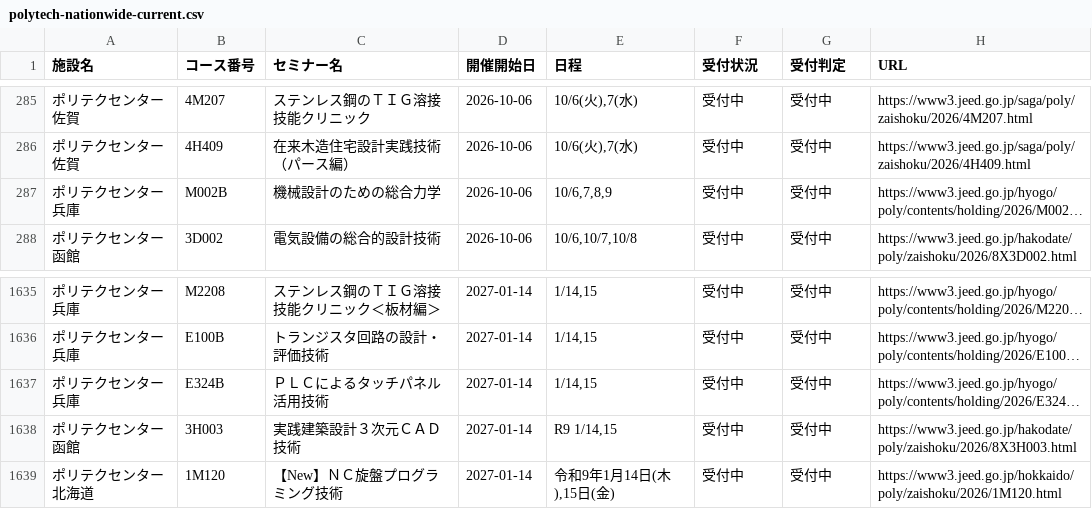
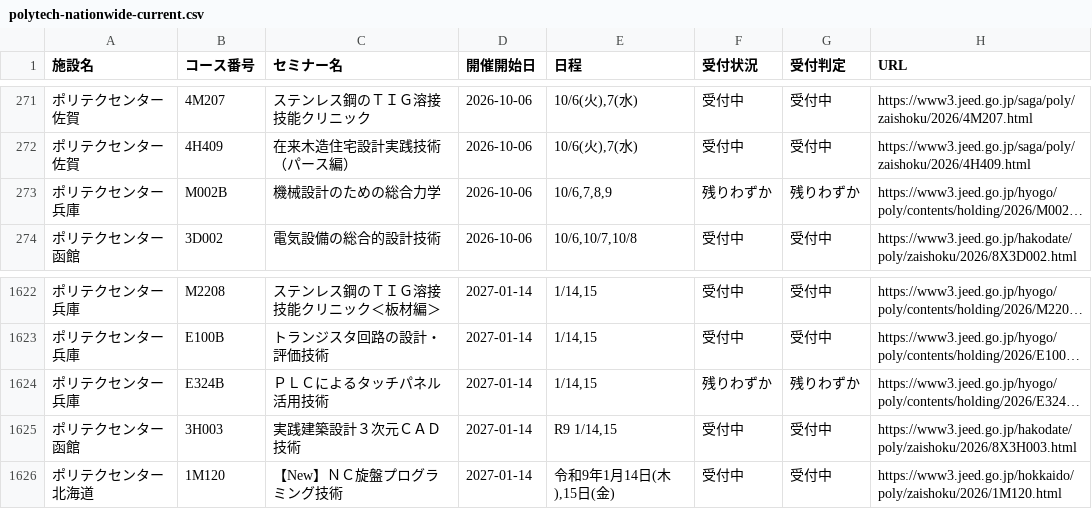
Before and after one commit to es-worktools/jnet21-rss, a CSV file: polytech-nationwide-current.csv, drawn as a sheet; only a part is shown, gaps mark what is left out; long unchanged cells end in …; addresses are those after the commit; the diff covers the shown part only; the diff names each change by its address in the sheet, - before the commit and + after, or states it on an @@ line.

```diff
--- a/polytech-nationwide-current.csv
+++ b/polytech-nationwide-current.csv
-F273 (受付状況): 受付中
+F273 (受付状況): 残りわずか
-G273 (受付判定): 受付中
+G273 (受付判定): 残りわずか
-F1624 (受付状況): 受付中
+F1624 (受付状況): 残りわずか
-G1624 (受付判定): 受付中
+G1624 (受付判定): 残りわずか
```
Also changed, not shown: 1 added row and 14 removed rows elsewhere in this file, 2 other files.
